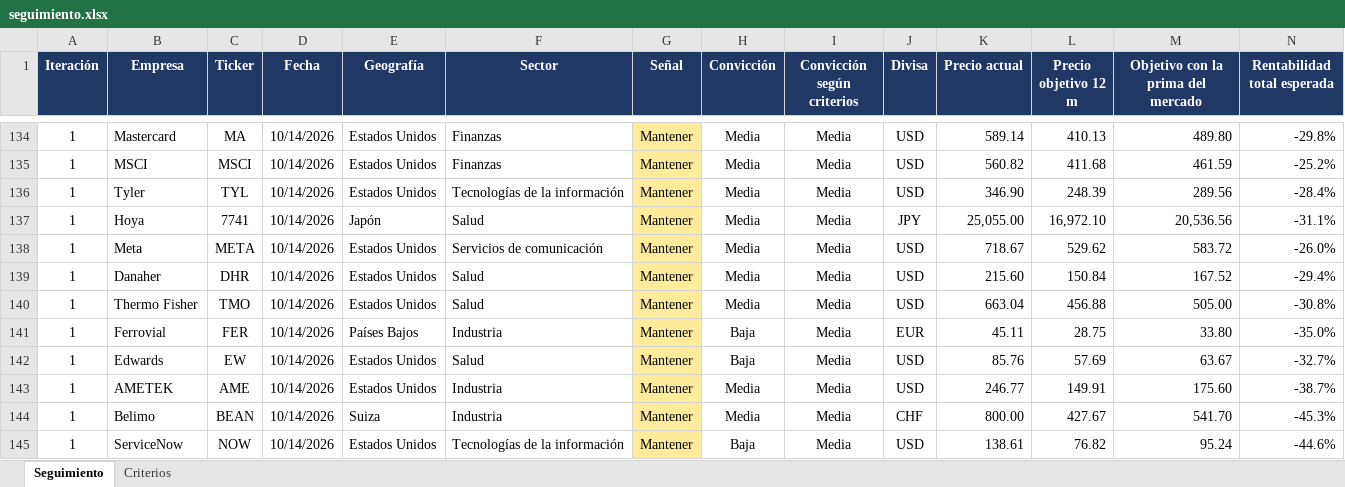
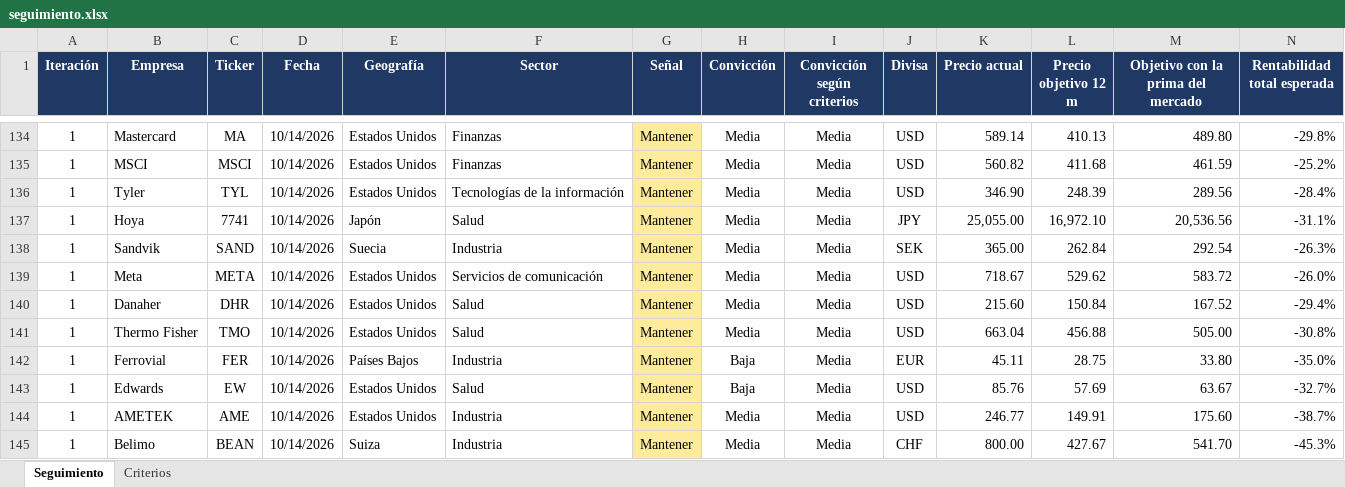
Before and after one commit to HotisS/analisis-inversion, an Excel workbook: seguimiento.xlsx, sheet Seguimiento, drawn as a sheet; only a part is shown, gaps mark what is left out; the shorter side is filled out with more unchanged rows; values as stored, in another font and other column widths than the file's, no borders; rows hold the shown columns only; the diff names each change by its address in the sheet, - before the commit and + after, or states it on an @@ line.

```diff
--- a/seguimiento.xlsx (sheet Seguimiento)
+++ b/seguimiento.xlsx (sheet Seguimiento)
+row 138: 1 | Sandvik | SAND | 10/14/2026 | Suecia | Industria | Mantener | Media | Media | SEK | 365.00 | 262.84 | 292.54 | -26.3%
```
